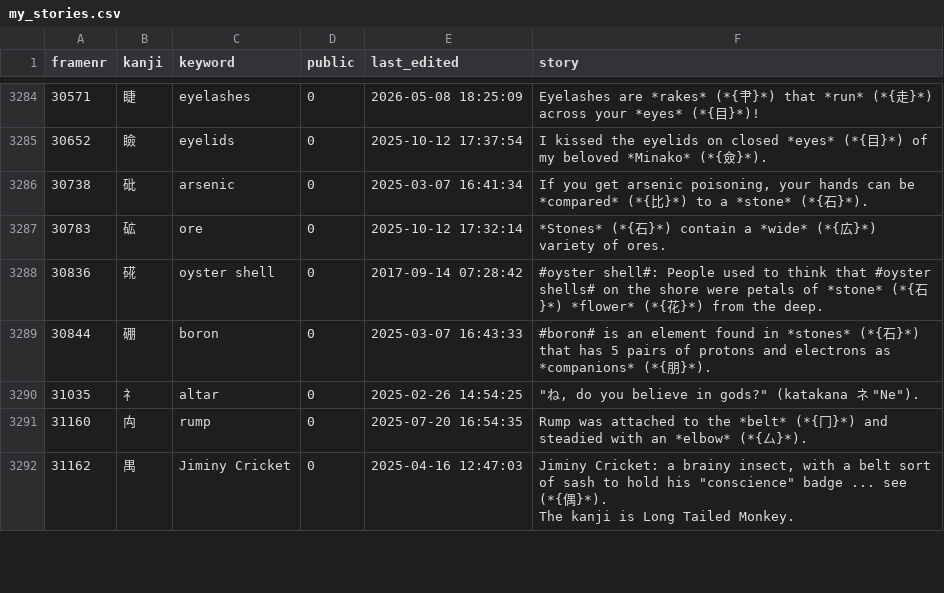
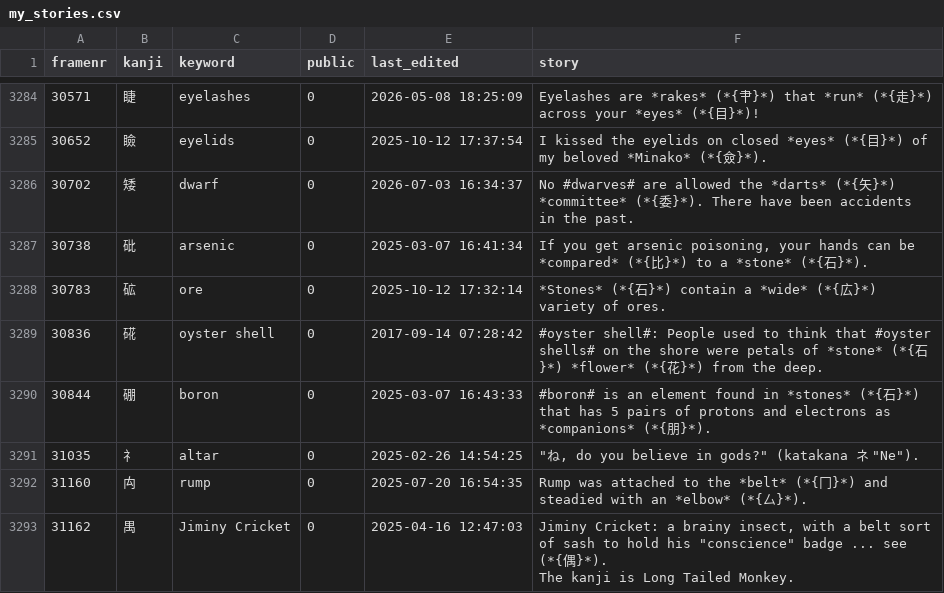
Before and after one commit to AntonioCarlini/japanese, a CSV file: external/my_stories.csv, drawn as a sheet; only a part is shown, gaps mark what is left out; the diff names each change by its address in the sheet, - before the commit and + after, or states it on an @@ line.

Commit message:
Add kanji for "dwarf" (矮) which showed up in an example sentence
external/my_stories.csv: Add a story for the kanji.

data/kanji.data: Add data for the new kanji ...

scripts/FastKanji.rb: ... and rebuild the fast access script.

```diff
--- a/external/my_stories.csv
+++ b/external/my_stories.csv
+row 3286: 30702 | 矮 | dwarf | 0 | 2026-07-03 16:34:37 | No #dwarves# are allowed the *darts* (*{矢}*) *committee* (*{委}*). There have been accidents in the past.
```
Also changed, not shown: 2 other files.
